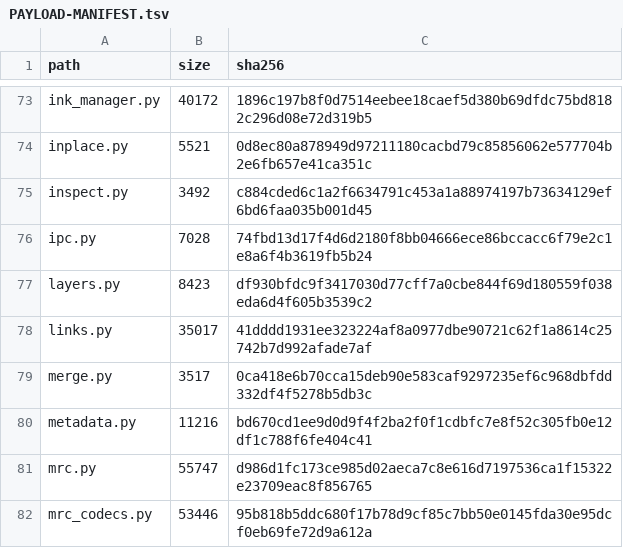
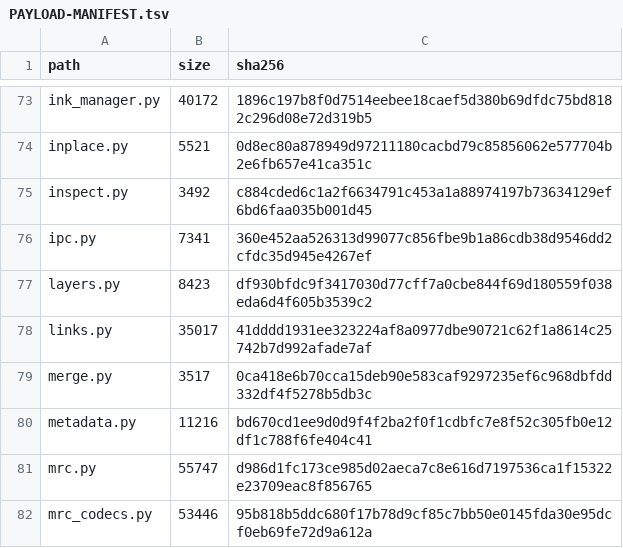
Before and after one commit to jasonulbright/Spectra-PDF, a TSV file: src/engine/PAYLOAD-MANIFEST.tsv, drawn as a sheet; only a part is shown, gaps mark what is left out.

```diff
--- a/src/engine/PAYLOAD-MANIFEST.tsv
+++ b/src/engine/PAYLOAD-MANIFEST.tsv
@@ -75,3 +75,3 @@ inplace.py	5521	0d8ec80a878949d97211180cacbd79c85856062e577704b2e6fb657e41ca351c
 inspect.py	3492	c884cded6c1a2f6634791c453a1a88974197b73634129ef6bd6faa035b001d45
-ipc.py	7028	74fbd13d17f4d6d2180f8bb04666ece86bccacc6f79e2c1e8a6f4b3619fb5b24
+ipc.py	7341	360e452aa526313d99077c856fbe9b1a86cdb38d9546dd2cfdc35d945e4267ef
 layers.py	8423	df930bfdc9f3417030d77cff7a0cbe844f69d180559f038eda6d4f605b3539c2
```
Also changed, not shown: 2 other files.
